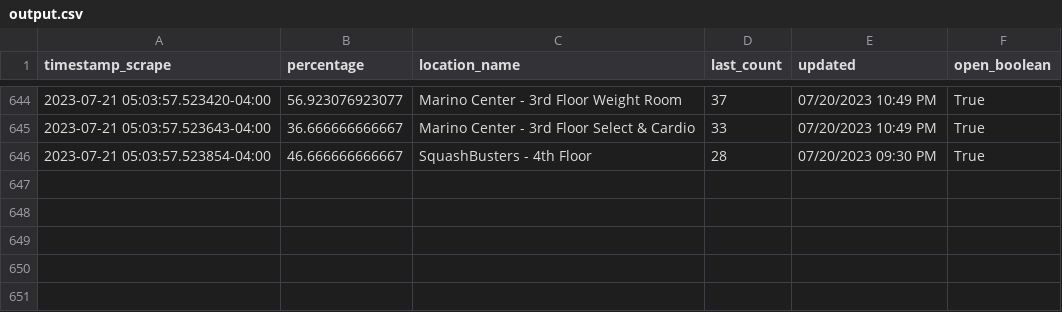
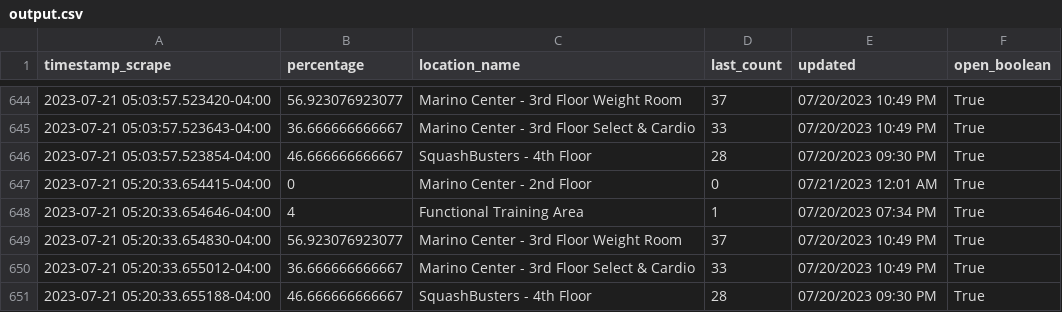
Before and after one commit to TheChesireCat/recTrack, a CSV file: output.csv, drawn as a sheet; only a part is shown, gaps mark what is left out; the diff names each change by its address in the sheet, - before the commit and + after, or states it on an @@ line.

```diff
--- a/output.csv
+++ b/output.csv
+row 647: 2023-07-21 05:20:33.654415-04:00 | 0 | Marino Center - 2nd Floor | 0 | 07/21/2023 12:01 AM | True
+row 648: 2023-07-21 05:20:33.654646-04:00 | 4 | Functional Training Area | 1 | 07/20/2023 07:34 PM | True
+row 649: 2023-07-21 05:20:33.654830-04:00 | 56.923076923077 | Marino Center - 3rd Floor Weight Room | 37 | 07/20/2023 10:49 PM | True
+row 650: 2023-07-21 05:20:33.655012-04:00 | 36.666666666667 | Marino Center - 3rd Floor Select & Cardio | 33 | 07/20/2023 10:49 PM | True
+row 651: 2023-07-21 05:20:33.655188-04:00 | 46.666666666667 | SquashBusters - 4th Floor | 28 | 07/20/2023 09:30 PM | True
```
